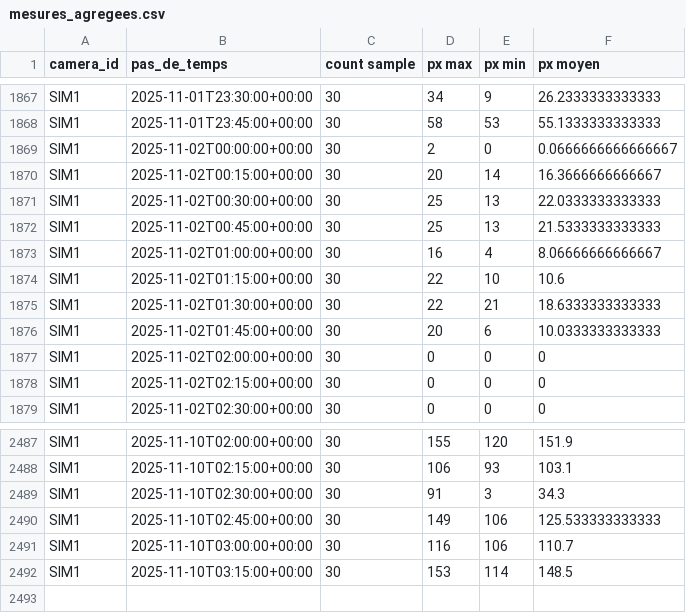
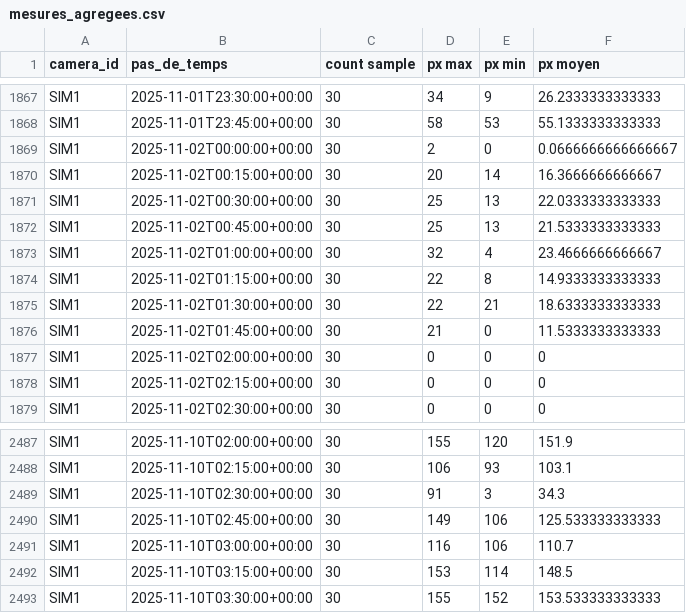
Before and after one commit to Riveo-hydro/Publication, a CSV file: Colvert/Prod/mesures_agregees.csv, drawn as a sheet; only a part is shown, gaps mark what is left out.

```diff
--- a/Colvert/Prod/mesures_agregees.csv
+++ b/Colvert/Prod/mesures_agregees.csv
@@ -1872,6 +1872,6 @@ SIM1,2025-11-02T00:30:00+00:00,30,25,13,22.0333333333333
 SIM1,2025-11-02T00:45:00+00:00,30,25,13,21.5333333333333
-SIM1,2025-11-02T01:00:00+00:00,30,16,4,8.06666666666667
-SIM1,2025-11-02T01:15:00+00:00,30,22,10,10.6
+SIM1,2025-11-02T01:00:00+00:00,30,32,4,23.4666666666667
+SIM1,2025-11-02T01:15:00+00:00,30,22,8,14.9333333333333
 SIM1,2025-11-02T01:30:00+00:00,30,22,21,18.6333333333333
-SIM1,2025-11-02T01:45:00+00:00,30,20,6,10.0333333333333
+SIM1,2025-11-02T01:45:00+00:00,30,21,0,11.5333333333333
 SIM1,2025-11-02T02:00:00+00:00,30,0,0,0
@@ -2492 +2492,2 @@ SIM1,2025-11-10T03:00:00+00:00,30,116,106,110.7
 SIM1,2025-11-10T03:15:00+00:00,30,153,114,148.5
+SIM1,2025-11-10T03:30:00+00:00,30,155,152,153.533333333333
```
Also changed, not shown: Colvert/Prod/SIM1/data/brut.csv, Colvert/Prod/SIM1/data/mesures_agregees.csv, 7 other files.
